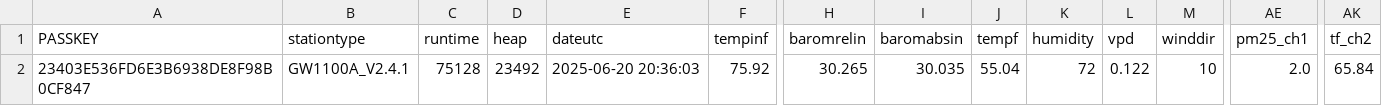
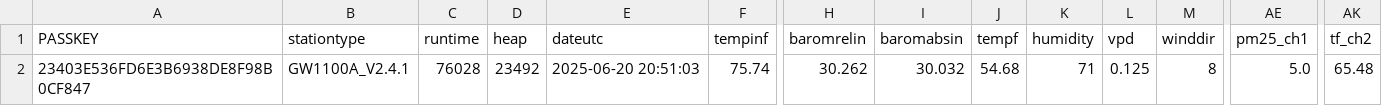
Before and after one commit to wetterzerbst/wetterdaten, a CSV file: data/live.csv, drawn as a sheet; only a part is shown, gaps mark what is left out; the diff names each change by its address in the sheet, - before the commit and + after, or states it on an @@ line.

```diff
--- a/data/live.csv
+++ b/data/live.csv
-C2 (runtime): 75128
+C2 (runtime): 76028
-E2 (dateutc): 2025-06-20 20:36:03
+E2 (dateutc): 2025-06-20 20:51:03
-F2 (tempinf): 75.92
+F2 (tempinf): 75.74
-H2 (baromrelin): 30.265
+H2 (baromrelin): 30.262
-I2 (baromabsin): 30.035
+I2 (baromabsin): 30.032
-J2 (tempf): 55.04
+J2 (tempf): 54.68
-K2 (humidity): 72
+K2 (humidity): 71
-L2 (vpd): 0.122
+L2 (vpd): 0.125
-M2 (winddir): 10
+M2 (winddir): 8
-AE2 (pm25_ch1): 2.0
+AE2 (pm25_ch1): 5.0
-AK2 (tf_ch2): 65.84
+AK2 (tf_ch2): 65.48
```
Also changed, not shown: 2 other files.
